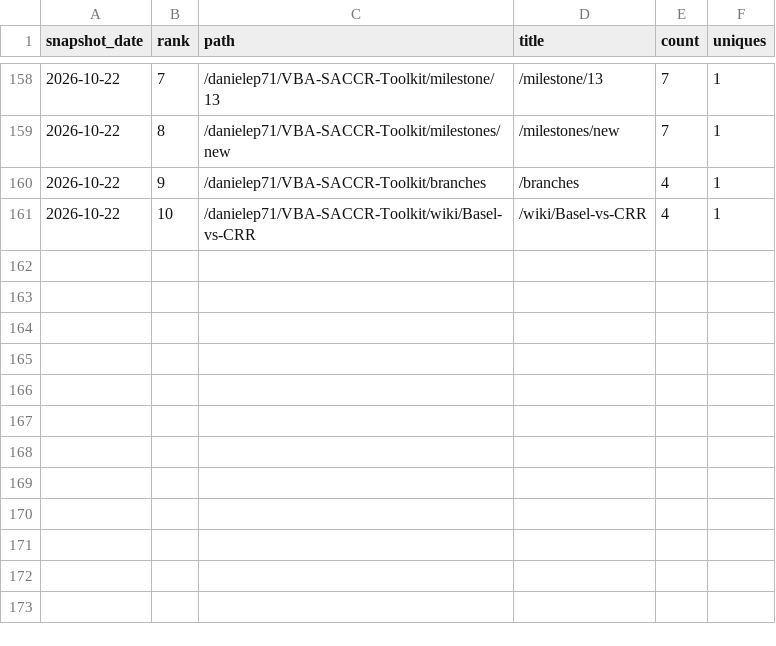
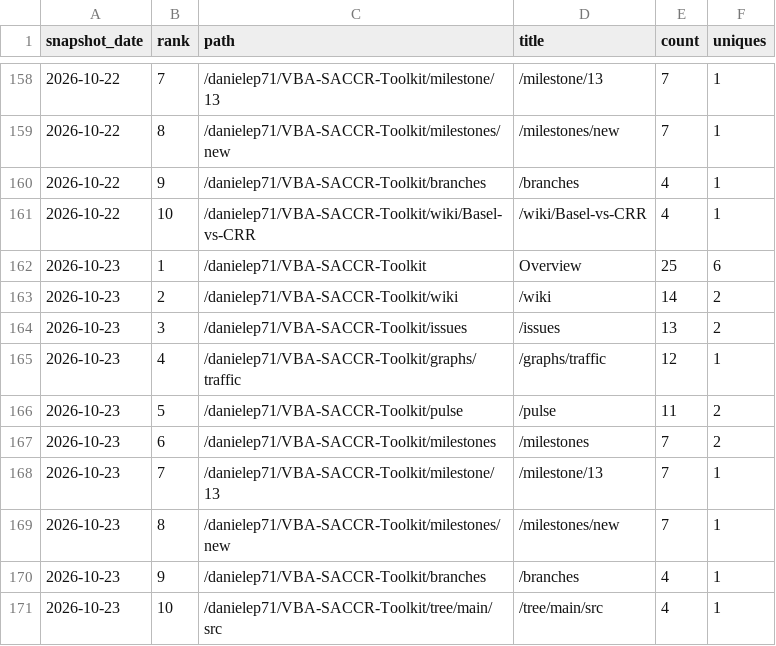
Before and after one commit to danielep71/K-SACCR, a CSV file: data/popular_paths.csv, drawn as a sheet; only a part is shown, gaps mark what is left out.

```diff
--- a/data/popular_paths.csv
+++ b/data/popular_paths.csv
@@ -161 +161,11 @@ snapshot_date,rank,path,title,count,uniques
 2026-10-22,10,/danielep71/VBA-SACCR-Toolkit/wiki/Basel-vs-CRR,/wiki/Basel-vs-CRR,4,1
+2026-10-23,1,/danielep71/VBA-SACCR-Toolkit,Overview,25,6
+2026-10-23,2,/danielep71/VBA-SACCR-Toolkit/wiki,/wiki,14,2
+2026-10-23,3,/danielep71/VBA-SACCR-Toolkit/issues,/issues,13,2
+2026-10-23,4,/danielep71/VBA-SACCR-Toolkit/graphs/traffic,/graphs/traffic,12,1
+2026-10-23,5,/danielep71/VBA-SACCR-Toolkit/pulse,/pulse,11,2
+2026-10-23,6,/danielep71/VBA-SACCR-Toolkit/milestones,/milestones,7,2
+2026-10-23,7,/danielep71/VBA-SACCR-Toolkit/milestone/13,/milestone/13,7,1
+2026-10-23,8,/danielep71/VBA-SACCR-Toolkit/milestones/new,/milestones/new,7,1
+2026-10-23,9,/danielep71/VBA-SACCR-Toolkit/branches,/branches,4,1
+2026-10-23,10,/danielep71/VBA-SACCR-Toolkit/tree/main/src,/tree/main/src,4,1
```
Also changed, not shown: data/referrers.csv, data/traffic.csv, 4 other files.
